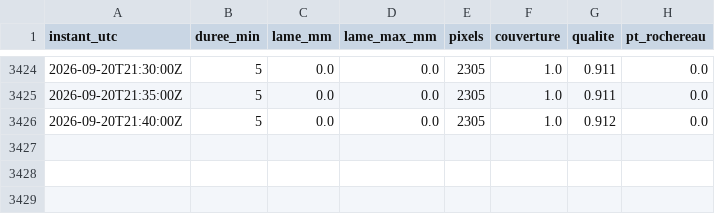
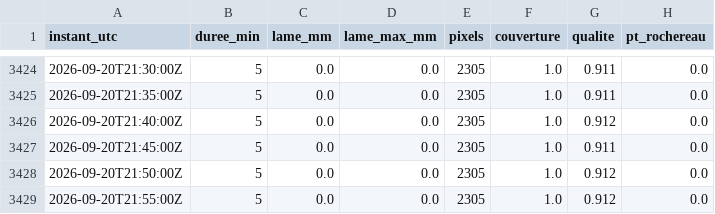
Before and after one commit to Petonet85/Collecte, a CSV file: donnees/radar/M703243010/2026-09.csv, drawn as a sheet; only a part is shown, gaps mark what is left out.

```diff
--- a/donnees/radar/M703243010/2026-09.csv
+++ b/donnees/radar/M703243010/2026-09.csv
@@ -3426 +3426,4 @@ instant_utc,duree_min,lame_mm,lame_max_mm,pixels,couverture,qualite,pt_rochereau
 2026-09-20T21:40:00Z,5,0.0,0.0,2305,1.0,0.912,0.0
+2026-09-20T21:45:00Z,5,0.0,0.0,2305,1.0,0.911,0.0
+2026-09-20T21:50:00Z,5,0.0,0.0,2305,1.0,0.912,0.0
+2026-09-20T21:55:00Z,5,0.0,0.0,2305,1.0,0.912,0.0
```
Also changed, not shown: donnees/radar/M702241010/2026-09.csv.
